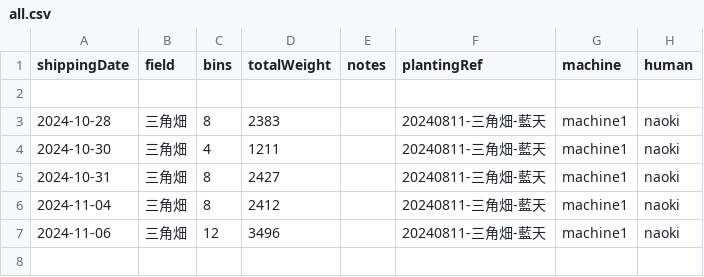
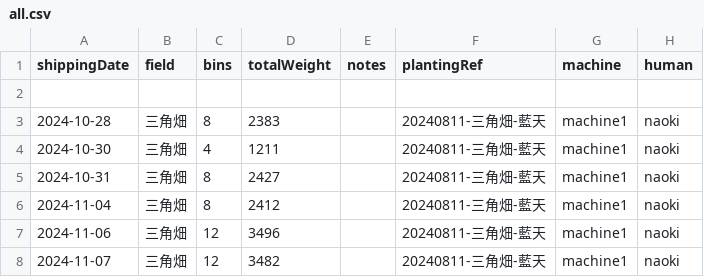
Before and after one commit to yamamoto-to-farm/yamamoto-farm-log, a CSV file: logs/weight/all.csv, drawn as a sheet; the diff names each change by its address in the sheet, - before the commit and + after, or states it on an @@ line.

```diff
--- a/logs/weight/all.csv
+++ b/logs/weight/all.csv
+row 8: 2024-11-07 | 三角畑 | 12 | 3482 |  | 20240811-三角畑-藍天 | machine1 | naoki
```
Also changed, not shown: 1 other file.
